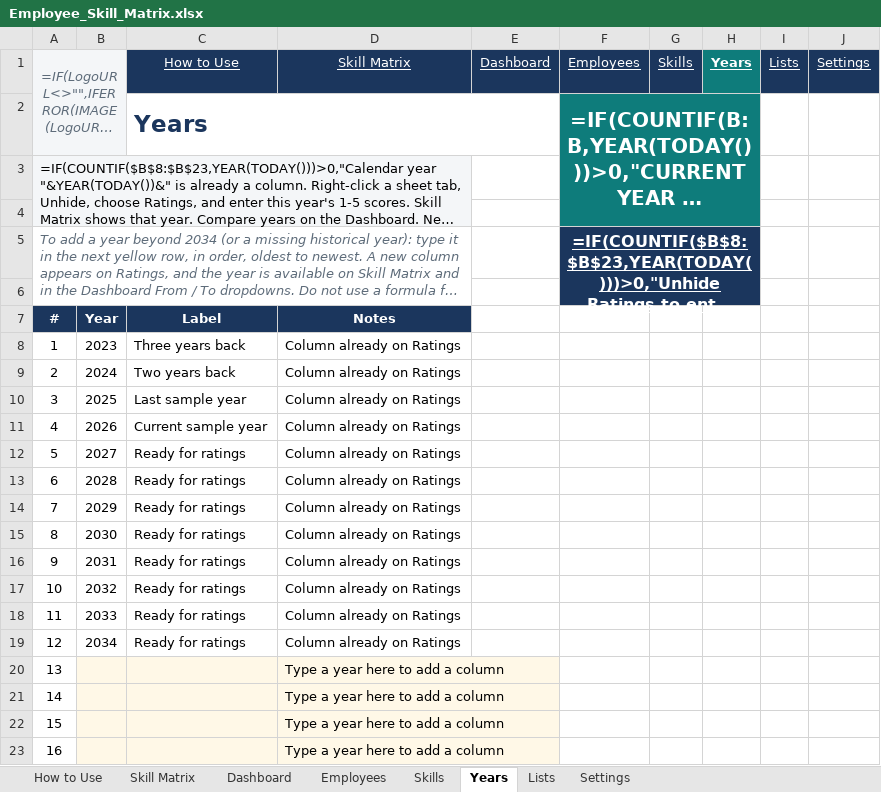
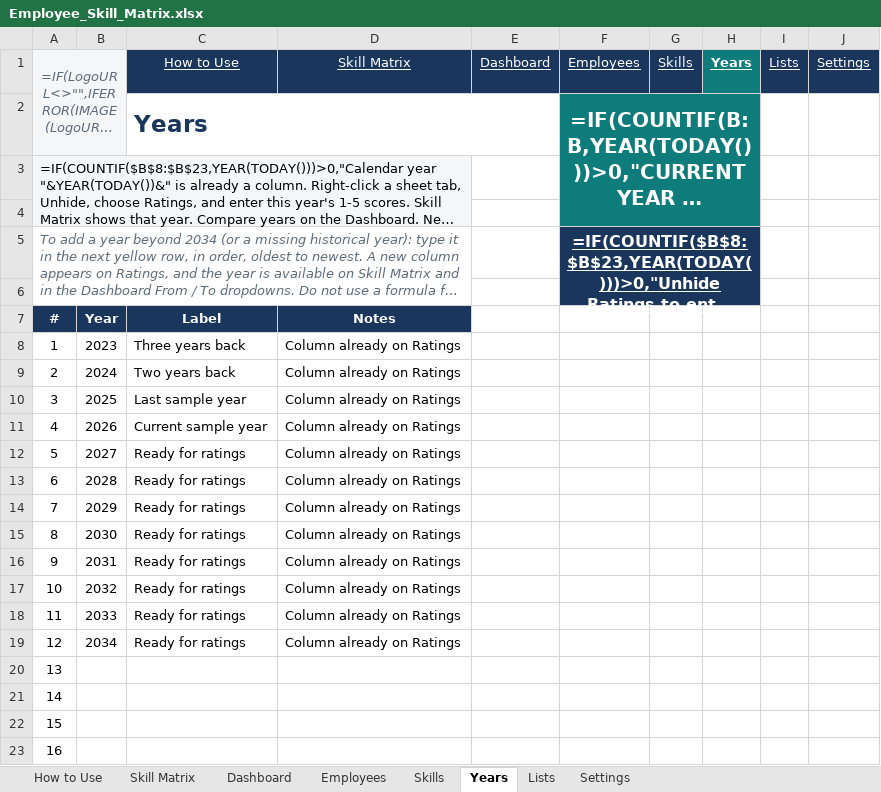
Before and after one commit to realmchoong/Skill-Matrix, an Excel workbook: Employee_Skill_Matrix.xlsx, sheet Years, drawn as a sheet; long unchanged cells end in …; values as stored, in another font and other column widths than the file's, no borders; formulas without a stored value are shown as written; conditional formats and table styles not drawn; the diff names each change by its address in the sheet, - before the commit and + after, or states it on an @@ line.

```diff
--- a/Employee_Skill_Matrix.xlsx (sheet Years)
+++ b/Employee_Skill_Matrix.xlsx (sheet Years)
-B20:D23 fill: #FFF8E7
+B20:D23 fill: none
-D20:D23 (Skill Matrix): Type a year here to add a column
+D20:D23 (Skill Matrix): (empty)
```
Also changed, not shown: sheet Employees, sheet Skills, sheet Lists, sheet How to Use, 3 other files.
